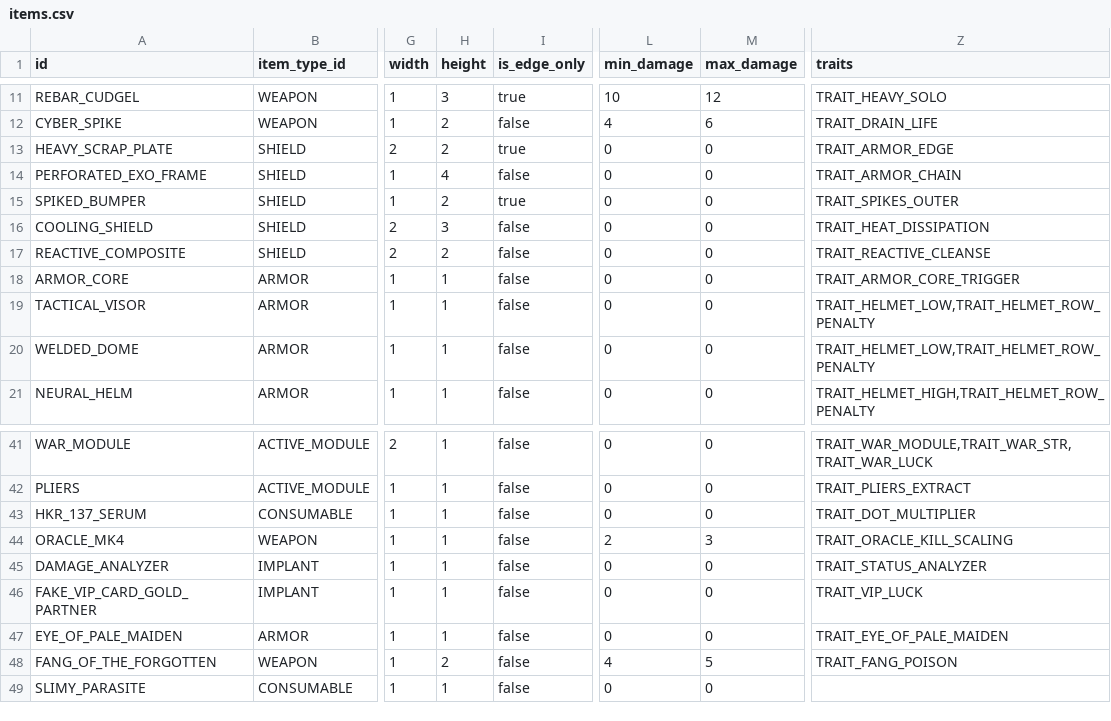
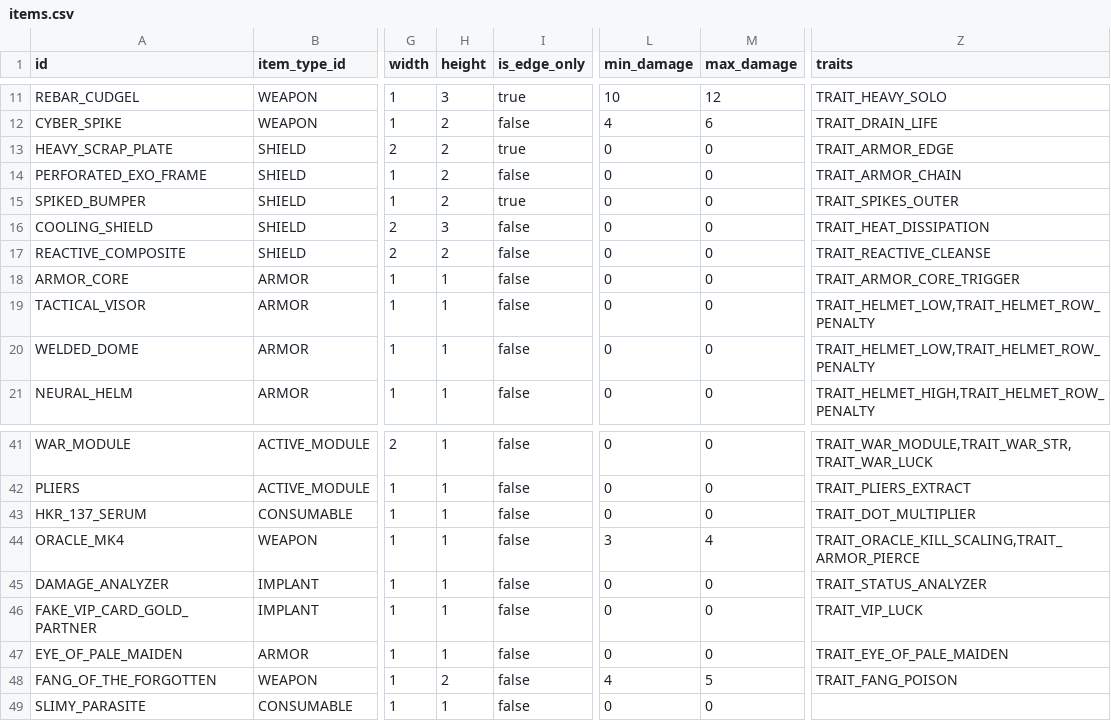
Before and after one commit to vtyurin89/framewrack_v1, a CSV file: data/items.csv, drawn as a sheet; only a part is shown, gaps mark what is left out; the diff names each change by its address in the sheet, - before the commit and + after, or states it on an @@ line.

```diff
--- a/data/items.csv
+++ b/data/items.csv
-H14 (height): 4
+H14 (height): 2
-L44 (min_damage): 2
+L44 (min_damage): 3
-M44 (max_damage): 3
+M44 (max_damage): 4
-Z44 (traits): TRAIT_ORACLE_KILL_SCALING
+Z44 (traits): TRAIT_ORACLE_KILL_SCALING,TRAIT_ARMOR_PIERCE
```
Also changed, not shown: data/abilities.csv, data/trait_catalog.csv, 8 other files.
